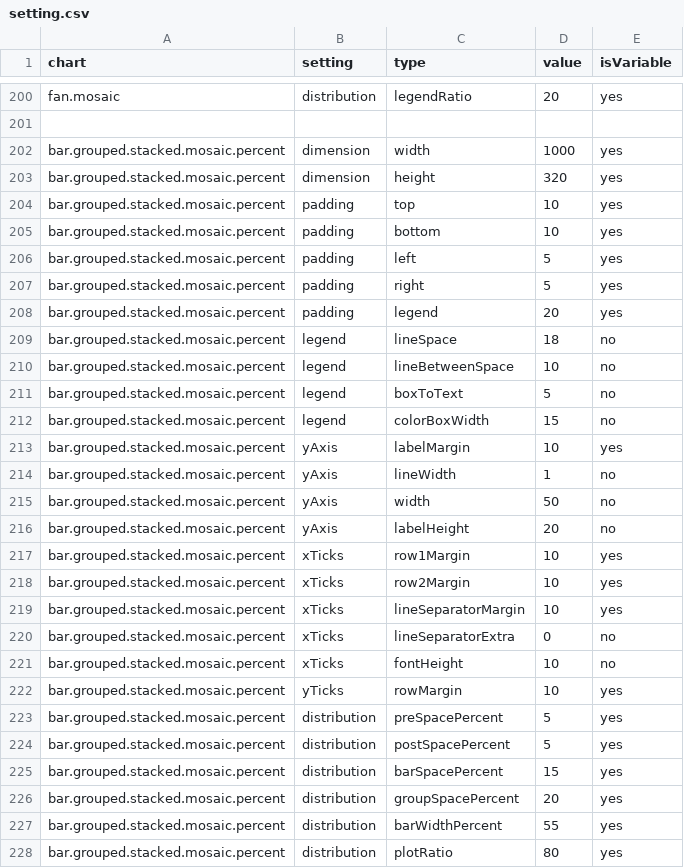
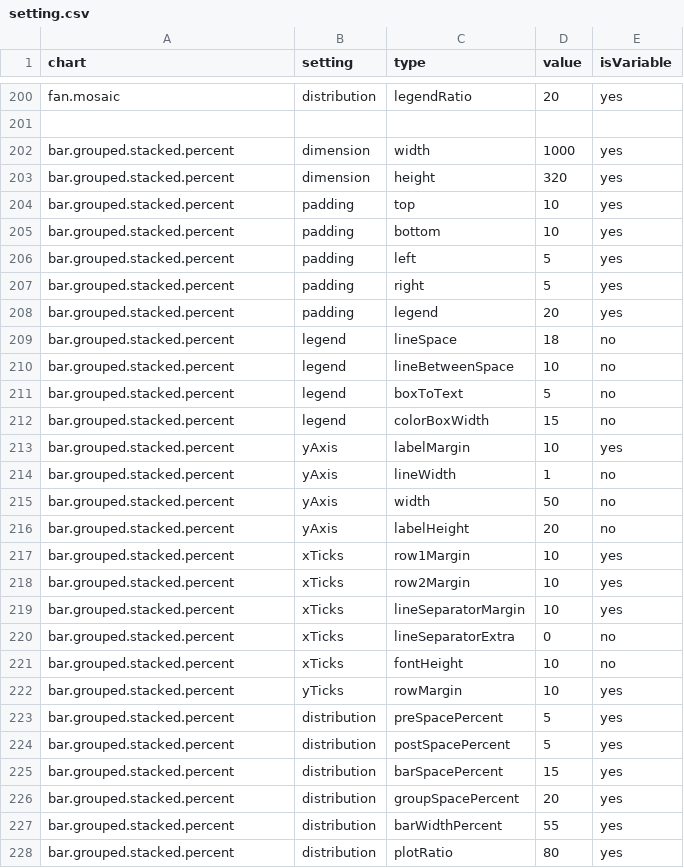
Before and after one commit to ikamyx/CanadianEnergyOutlook, a CSV file: data/setting.csv, drawn as a sheet; only a part is shown, gaps mark what is left out; the diff covers the shown part only.

Commit message:
Update setting.csv

```diff
--- a/data/setting.csv
+++ b/data/setting.csv
@@ -201,28 +201,28 @@ fan.mosaic,distribution,legendRatio,20,yes
 ,,,,
-bar.grouped.stacked.mosaic.percent,dimension,width,1000,yes
-bar.grouped.stacked.mosaic.percent,dimension,height,320,yes
-bar.grouped.stacked.mosaic.percent,padding,top,10,yes
-bar.grouped.stacked.mosaic.percent,padding,bottom,10,yes
-bar.grouped.stacked.mosaic.percent,padding,left,5,yes
-bar.grouped.stacked.mosaic.percent,padding,right,5,yes
-bar.grouped.stacked.mosaic.percent,padding,legend,20,yes
-bar.grouped.stacked.mosaic.percent,legend,lineSpace,18,no
-bar.grouped.stacked.mosaic.percent,legend,lineBetweenSpace,10,no
-bar.grouped.stacked.mosaic.percent,legend,boxToText,5,no
-bar.grouped.stacked.mosaic.percent,legend,colorBoxWidth,15,no
-bar.grouped.stacked.mosaic.percent,yAxis,labelMargin,10,yes
-bar.grouped.stacked.mosaic.percent,yAxis,lineWidth,1,no
-bar.grouped.stacked.mosaic.percent,yAxis,width,50,no
-bar.grouped.stacked.mosaic.percent,yAxis,labelHeight,20,no
-bar.grouped.stacked.mosaic.percent,xTicks,row1Margin,10,yes
-bar.grouped.stacked.mosaic.percent,xTicks,row2Margin,10,yes
-bar.grouped.stacked.mosaic.percent,xTicks,lineSeparatorMargin,10,yes
-bar.grouped.stacked.mosaic.percent,xTicks,lineSeparatorExtra,0,no
-bar.grouped.stacked.mosaic.percent,xTicks,fontHeight,10,no
-bar.grouped.stacked.mosaic.percent,yTicks,rowMargin,10,yes
-bar.grouped.stacked.mosaic.percent,distribution,preSpacePercent,5,yes
-bar.grouped.stacked.mosaic.percent,distribution,postSpacePercent,5,yes
-bar.grouped.stacked.mosaic.percent,distribution,barSpacePercent,15,yes
-bar.grouped.stacked.mosaic.percent,distribution,groupSpacePercent,20,yes
-bar.grouped.stacked.mosaic.percent,distribution,barWidthPercent,55,yes
-bar.grouped.stacked.mosaic.percent,distribution,plotRatio,80,yes
+bar.grouped.stacked.percent,dimension,width,1000,yes
+bar.grouped.stacked.percent,dimension,height,320,yes
+bar.grouped.stacked.percent,padding,top,10,yes
+bar.grouped.stacked.percent,padding,bottom,10,yes
+bar.grouped.stacked.percent,padding,left,5,yes
+bar.grouped.stacked.percent,padding,right,5,yes
+bar.grouped.stacked.percent,padding,legend,20,yes
+bar.grouped.stacked.percent,legend,lineSpace,18,no
+bar.grouped.stacked.percent,legend,lineBetweenSpace,10,no
+bar.grouped.stacked.percent,legend,boxToText,5,no
+bar.grouped.stacked.percent,legend,colorBoxWidth,15,no
+bar.grouped.stacked.percent,yAxis,labelMargin,10,yes
+bar.grouped.stacked.percent,yAxis,lineWidth,1,no
+bar.grouped.stacked.percent,yAxis,width,50,no
+bar.grouped.stacked.percent,yAxis,labelHeight,20,no
+bar.grouped.stacked.percent,xTicks,row1Margin,10,yes
+bar.grouped.stacked.percent,xTicks,row2Margin,10,yes
+bar.grouped.stacked.percent,xTicks,lineSeparatorMargin,10,yes
+bar.grouped.stacked.percent,xTicks,lineSeparatorExtra,0,no
+bar.grouped.stacked.percent,xTicks,fontHeight,10,no
+bar.grouped.stacked.percent,yTicks,rowMargin,10,yes
+bar.grouped.stacked.percent,distribution,preSpacePercent,5,yes
+bar.grouped.stacked.percent,distribution,postSpacePercent,5,yes
+bar.grouped.stacked.percent,distribution,barSpacePercent,15,yes
+bar.grouped.stacked.percent,distribution,groupSpacePercent,20,yes
+bar.grouped.stacked.percent,distribution,barWidthPercent,55,yes
+bar.grouped.stacked.percent,distribution,plotRatio,80,yes
```
Also changed, not shown: 1 edited cell elsewhere in this file.
